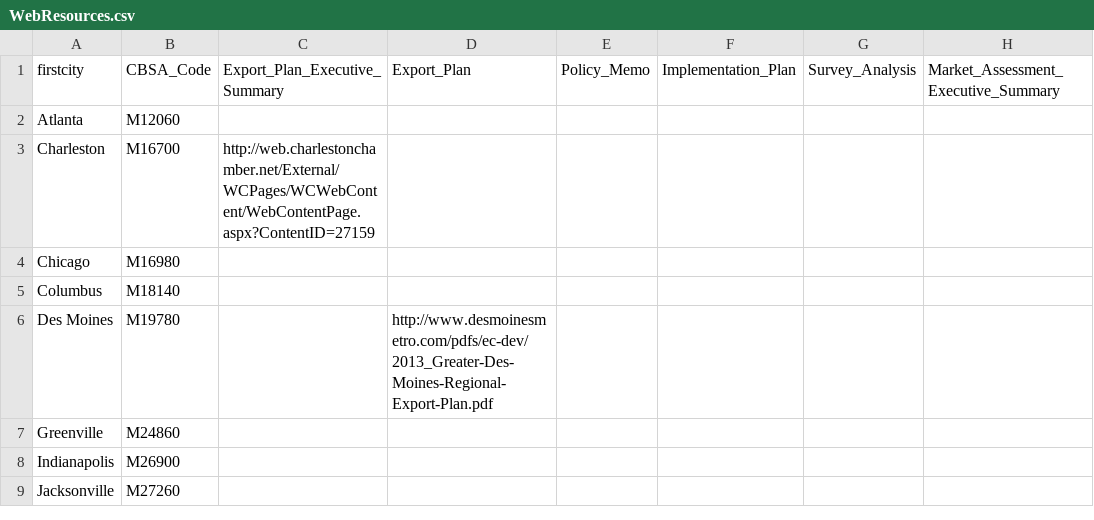
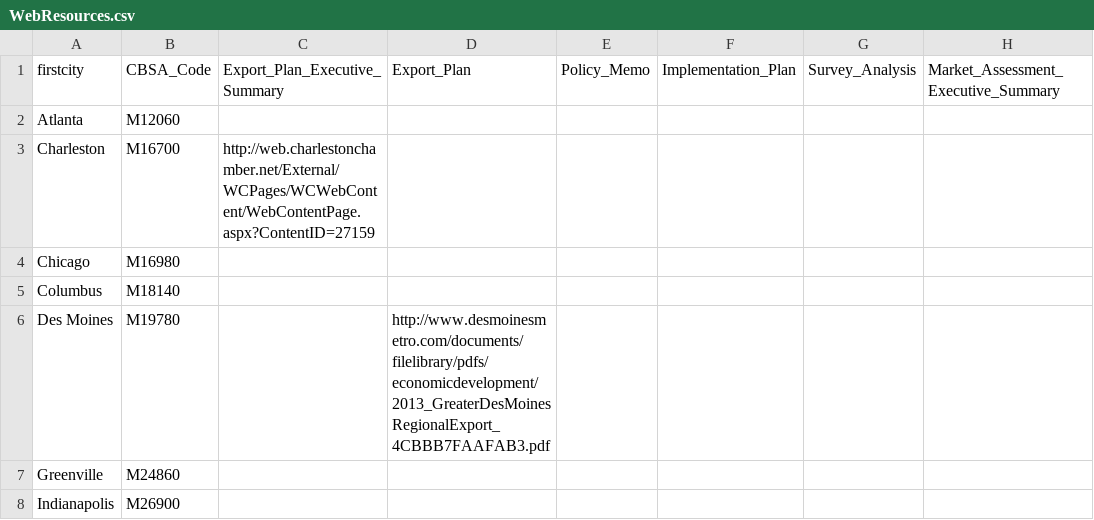
Before and after one commit to afdta/gcx-revision-2016, a CSV file: data/WebResources.csv, drawn as a sheet; only a part is shown; the shorter side is filled out with more unchanged rows; the diff names each change by its address in the sheet, - before the commit and + after, or states it on an @@ line.

Commit message:
Fixed broken link for Des Moines export plan

```diff
--- a/data/WebResources.csv
+++ b/data/WebResources.csv
-D6 (Export_Plan): http://www.desmoinesmetro.com/pdfs/ec-dev/2013_Greater-Des-Moines-Regional-Export-Plan.pdf
+D6 (Export_Plan): http://www.desmoinesmetro.com/documents/filelibrary/pdfs/economicdevelopment/2013_GreaterDesMoinesRegionalExport_4CBBB7FAAFAB3.pdf
```
Also changed, not shown: 1 other file.
